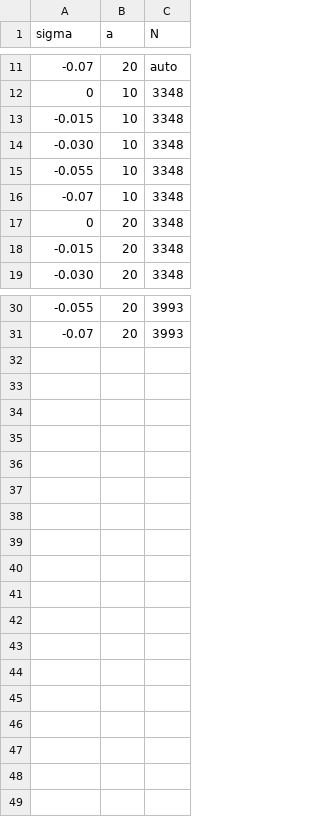
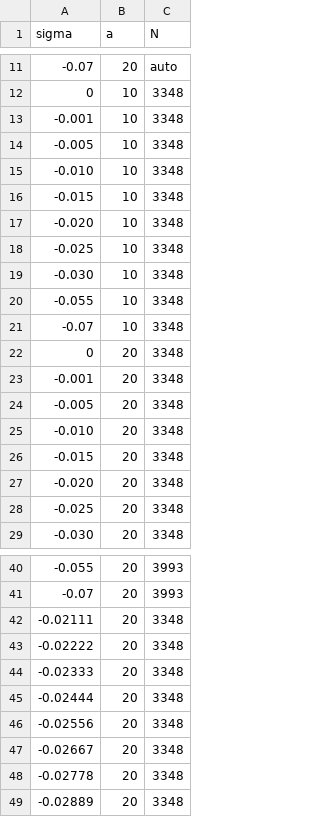
Before and after one commit to EthanHolleman/rlooper-plasmids, a TSV file: resources/rlooper_params.tsv, drawn as a sheet; only a part is shown, gaps mark what is left out; the diff names each change by its address in the sheet, - before the commit and + after, or states it on an @@ line.

Commit message:
update params

```diff
--- a/resources/rlooper_params.tsv
+++ b/resources/rlooper_params.tsv
+row 13: -0.001 | 10 | 3348
+row 14: -0.005 | 10 | 3348
+row 15: -0.010 | 10 | 3348
+row 17: -0.020 | 10 | 3348
+row 18: -0.025 | 10 | 3348
+row 23: -0.001 | 20 | 3348
+row 24: -0.005 | 20 | 3348
+row 25: -0.010 | 20 | 3348
+row 27: -0.020 | 20 | 3348
+row 28: -0.025 | 20 | 3348
+row 42: -0.02111 | 20 | 3348
+row 43: -0.02222 | 20 | 3348
+row 44: -0.02333 | 20 | 3348
+row 45: -0.02444 | 20 | 3348
+row 46: -0.02556 | 20 | 3348
+row 47: -0.02667 | 20 | 3348
+row 48: -0.02778 | 20 | 3348
+row 49: -0.02889 | 20 | 3348
```
Also changed, not shown: 2 other files.
